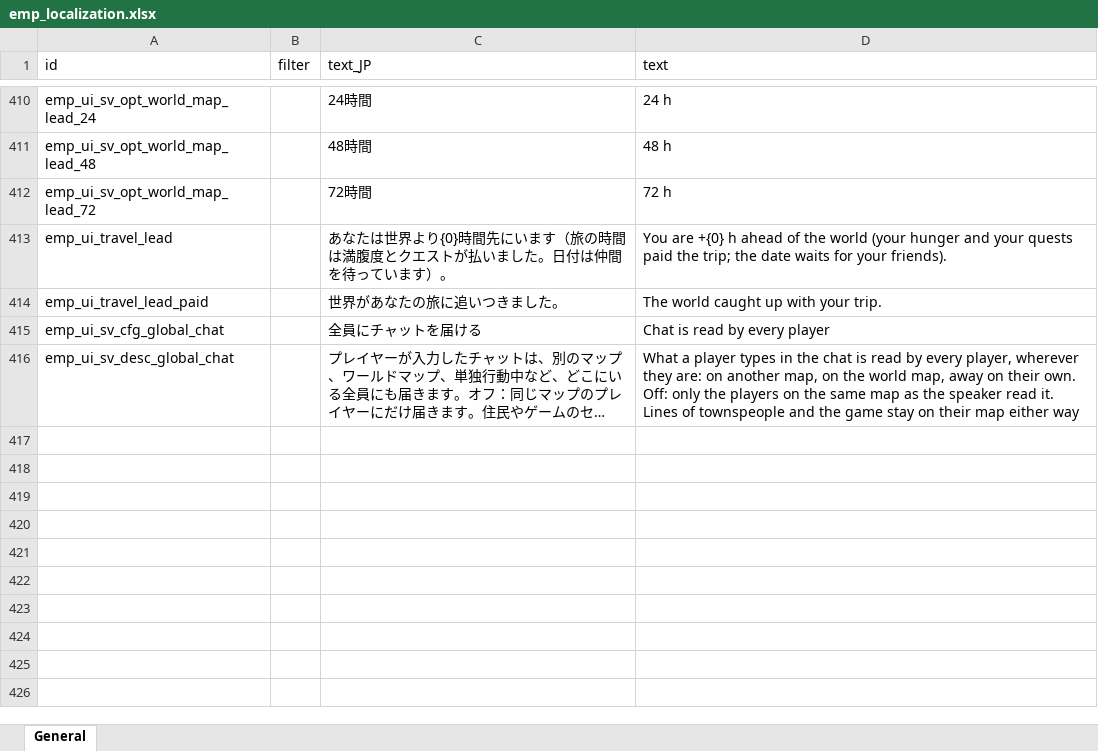
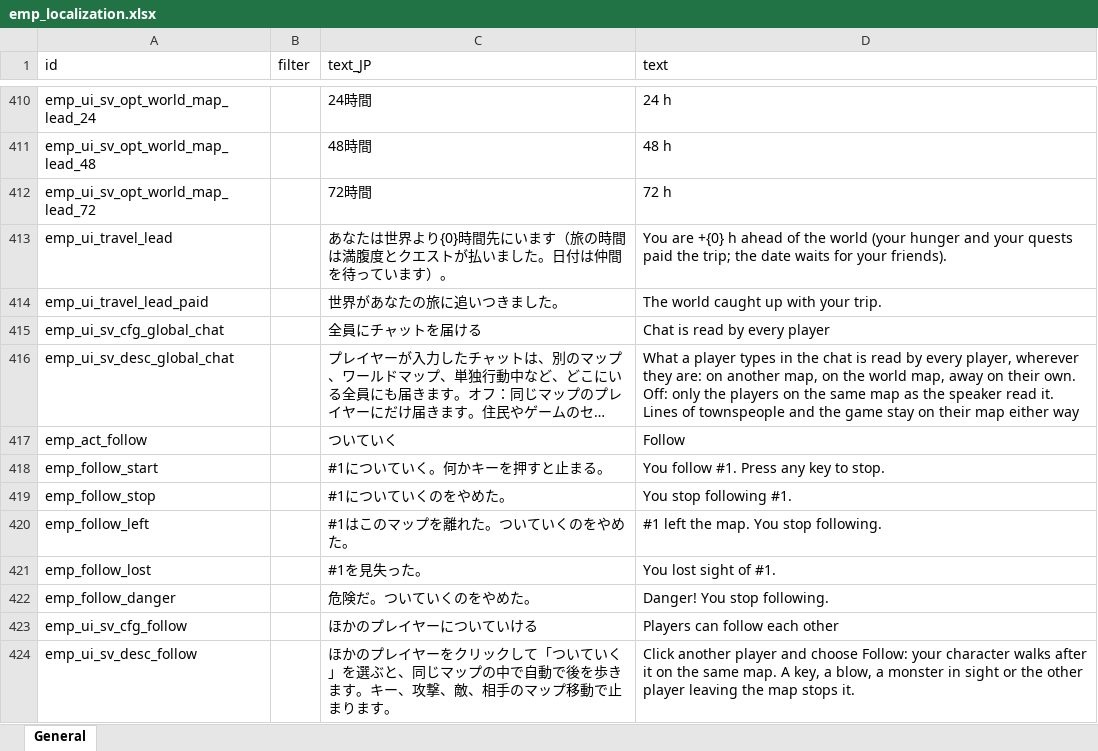
Before and after one commit to devmarcpro/elin-together, an Excel workbook: package/LangMod/EN/emp_localization.xlsx, sheet General, drawn as a sheet; only a part is shown, gaps mark what is left out; long unchanged cells end in …; values as stored, in another font and other column widths than the file's, no borders; the diff names each change by its address in the sheet, - before the commit and + after, or states it on an @@ line.

```diff
--- a/package/LangMod/EN/emp_localization.xlsx (sheet General)
+++ b/package/LangMod/EN/emp_localization.xlsx (sheet General)
+row 417: emp_act_follow |  | ついていく | Follow
+row 418: emp_follow_start |  | #1についていく。何かキーを押すと止まる。 | You follow #1. Press any key to stop.
+row 419: emp_follow_stop |  | #1についていくのをやめた。 | You stop following #1.
+row 420: emp_follow_left |  | #1はこのマップを離れた。ついていくのをやめた。 | #1 left the map. You stop following.
+row 421: emp_follow_lost |  | #1を見失った。 | You lost sight of #1.
+row 422: emp_follow_danger |  | 危険だ。ついていくのをやめた。 | Danger! You stop following.
+row 423: emp_ui_sv_cfg_follow |  | ほかのプレイヤーについていける | Players can follow each other
+row 424: emp_ui_sv_desc_follow |  | ほかのプレイヤーをクリックして「ついていく」を選ぶと、同じマップの中で自動で後を歩きます。キー、攻撃、敵、相手のマップ移動で止まります。 | Click another player and choose Follow: your character walks after it on the same map. A key, a blow, a monster in sight or the other player leaving the map stops it.
```
Also changed, not shown: 6 other files.
